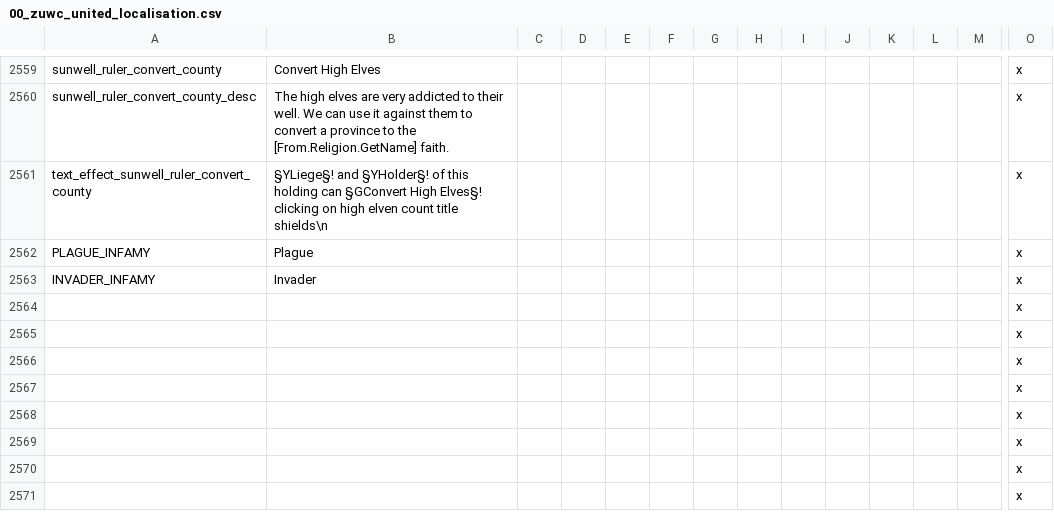
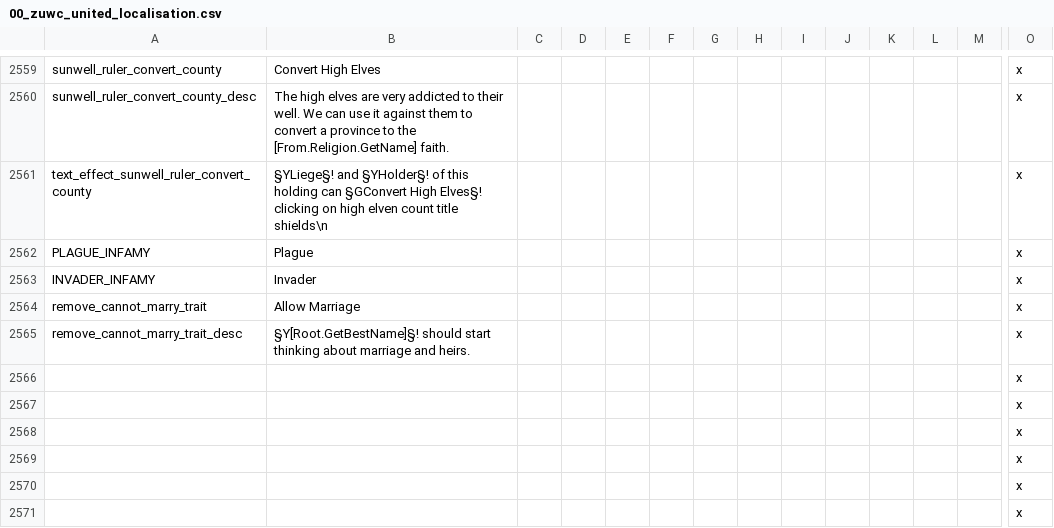
Before and after one commit to Warcraft-GoA-Development-Team/Warcraft-Guardians-of-Azeroth, a CSV file: localisation/00_zuwc_united_localisation.csv, drawn as a sheet; only a part is shown, gaps mark what is left out; removed rows and columns are numbered as before the commit, all else as after; rows hold the shown columns only; the diff names each change by its address in the sheet, - before the commit and + after, or states it on an @@ line.

```diff
--- a/localisation/00_zuwc_united_localisation.csv
+++ b/localisation/00_zuwc_united_localisation.csv
-row 2564:  |  |  |  |  |  |  |  |  |  |  |  |  | x
-row 2565:  |  |  |  |  |  |  |  |  |  |  |  |  | x
+row 2564: remove_cannot_marry_trait | Allow Marriage |  |  |  |  |  |  |  |  |  |  |  | x
+row 2565: remove_cannot_marry_trait_desc | §Y[Root.GetBestName]§! should start thinking about marriage and heirs. |  |  |  |  |  |  |  |  |  |  |  | x
```
Also changed, not shown: localisation_rus/000_ru_zuwc_united_localisation.csv, 2 other files.
